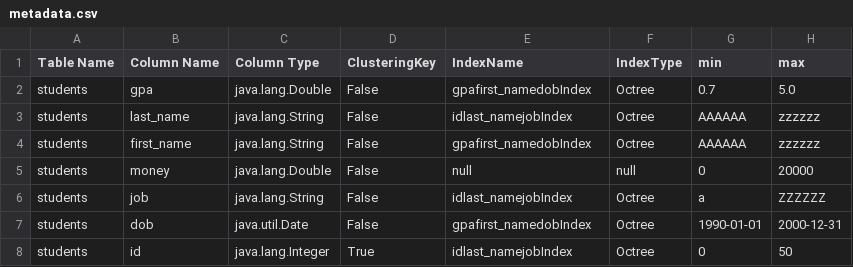
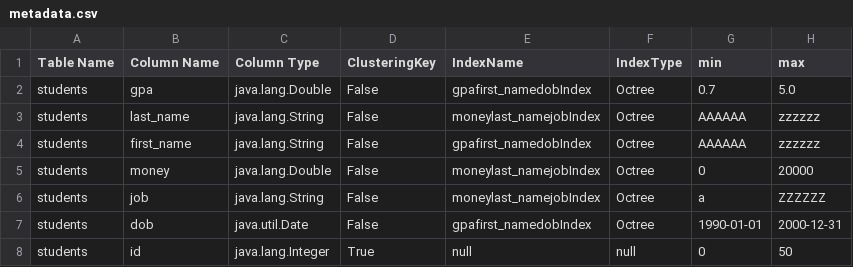
Before and after one commit to karimgamaleldin/DB2_Project, a CSV file: target/classes/metadata.csv, drawn as a sheet.

```diff
--- a/target/classes/metadata.csv
+++ b/target/classes/metadata.csv
@@ -2,7 +2,7 @@ Table Name,Column Name,Column Type,ClusteringKey,IndexName,IndexType,min,max,
 students,gpa,java.lang.Double,False,gpafirst_namedobIndex,Octree,0.7,5.0,
-students,last_name,java.lang.String,False,idlast_namejobIndex,Octree,AAAAAA,zzzzzz,
+students,last_name,java.lang.String,False,moneylast_namejobIndex,Octree,AAAAAA,zzzzzz,
 students,first_name,java.lang.String,False,gpafirst_namedobIndex,Octree,AAAAAA,zzzzzz,
-students,money,java.lang.Double,False,null,null,0,20000,
-students,job,java.lang.String,False,idlast_namejobIndex,Octree,a,ZZZZZZ,
+students,money,java.lang.Double,False,moneylast_namejobIndex,Octree,0,20000,
+students,job,java.lang.String,False,moneylast_namejobIndex,Octree,a,ZZZZZZ,
 students,dob,java.util.Date,False,gpafirst_namedobIndex,Octree,1990-01-01,2000-12-31,
-students,id,java.lang.Integer,True,idlast_namejobIndex,Octree,0,50,
+students,id,java.lang.Integer,True,null,null,0,50,
```
Also changed, not shown: src/main/resources/students_table_4.csv, target/classes/students_table_4.csv, 40 other files.
